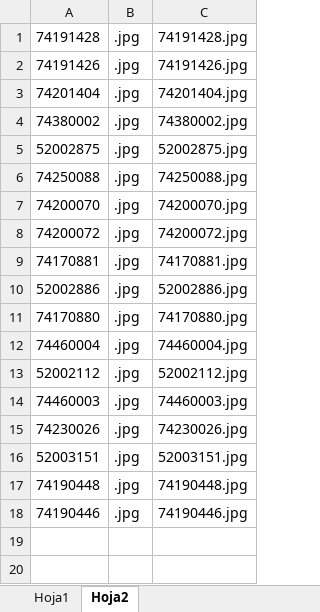
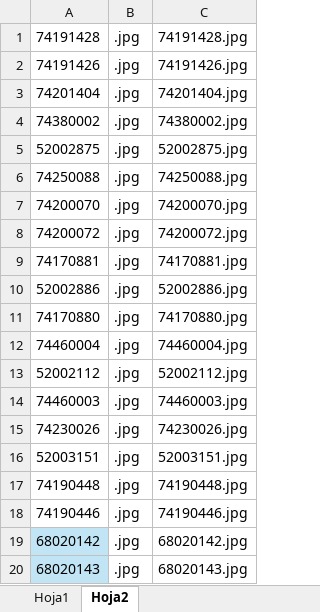
Before and after one commit to sobrinocatalogo/tarifa, an Excel workbook: base_datos.xlsx, sheet Hoja2, drawn as a sheet; values as stored, in another font and other column widths than the file's, no borders; the diff names each change by its address in the sheet, - before the commit and + after, or states it on an @@ line.

```diff
--- a/base_datos.xlsx (sheet Hoja2)
+++ b/base_datos.xlsx (sheet Hoja2)
+row 19: 68020142 | .jpg | 68020142.jpg
+row 20: 68020143 | .jpg | 68020143.jpg
```
Also changed, not shown: sheet Hoja1, 1 other file.
